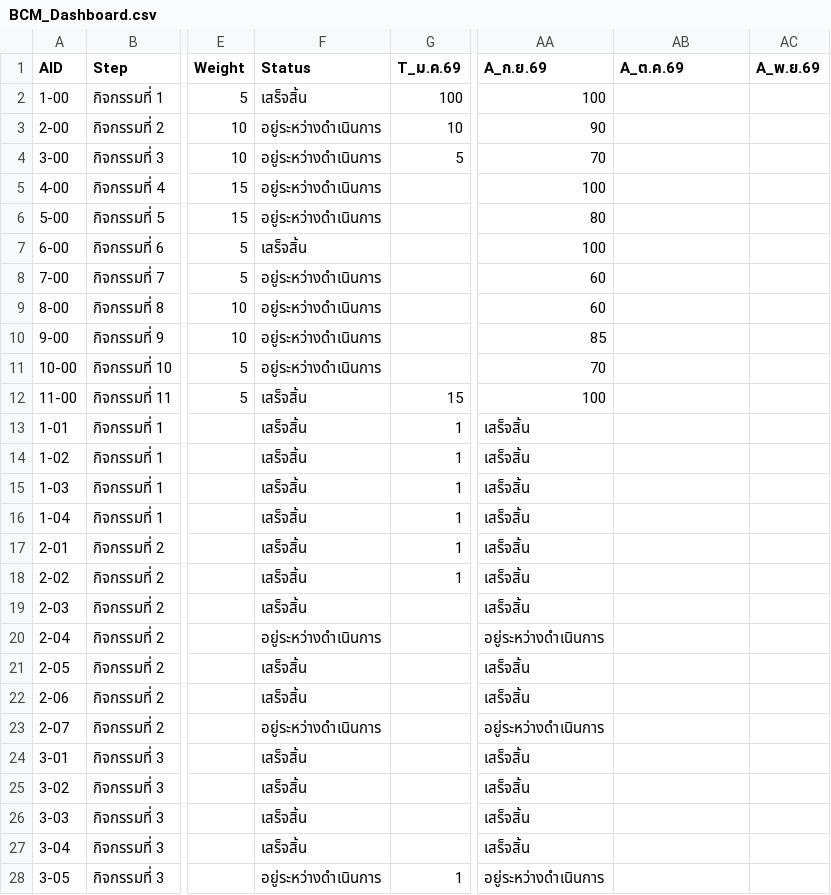
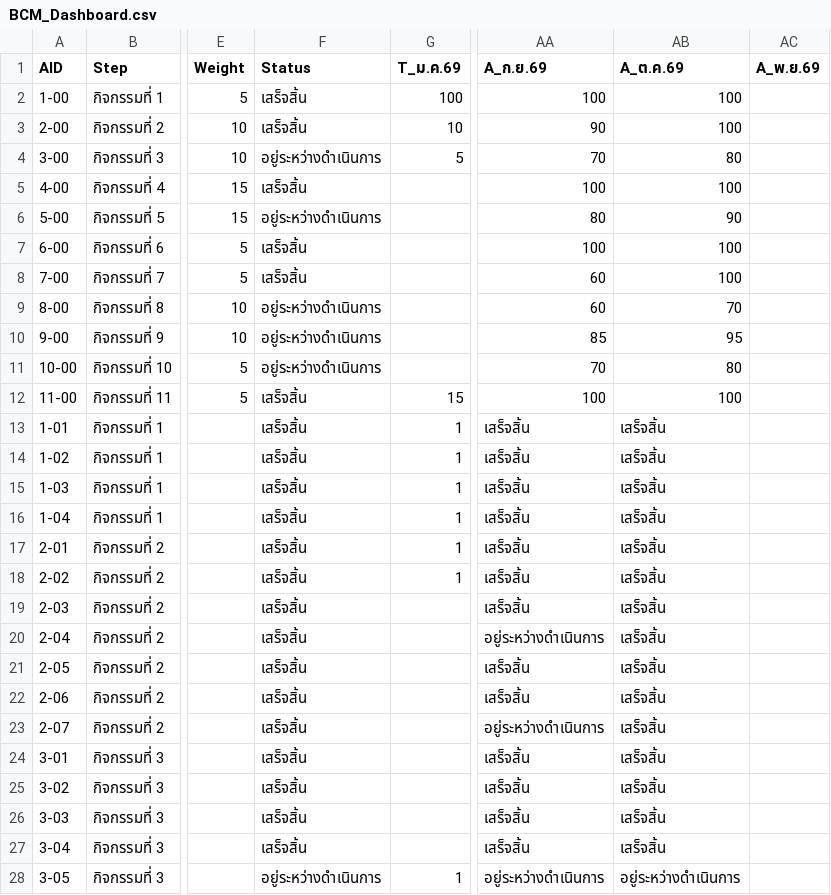
Before and after one commit to atomnet18-lang/BCM-Dashboard, a CSV file: data/BCM_Dashboard.csv, drawn as a sheet; only a part is shown, gaps mark what is left out; the diff covers the shown part only; the diff names each change by its address in the sheet, - before the commit and + after, or states it on an @@ line.

Commit message:
Update1069
updateความคืบหน้า

```diff
--- a/data/BCM_Dashboard.csv
+++ b/data/BCM_Dashboard.csv
-AB2:AB3 (A_ต.ค.69): (empty)
+AB2:AB3 (A_ต.ค.69): 100
-F3 (Status): อยู่ระหว่างดำเนินการ
+F3 (Status): เสร็จสิ้น
-AB4 (A_ต.ค.69): (empty)
+AB4 (A_ต.ค.69): 80
-F5 (Status): อยู่ระหว่างดำเนินการ
+F5 (Status): เสร็จสิ้น
-AB5 (A_ต.ค.69): (empty)
+AB5 (A_ต.ค.69): 100
-AB6 (A_ต.ค.69): (empty)
+AB6 (A_ต.ค.69): 90
-AB7:AB8 (A_ต.ค.69): (empty)
+AB7:AB8 (A_ต.ค.69): 100
-F8 (Status): อยู่ระหว่างดำเนินการ
+F8 (Status): เสร็จสิ้น
-AB9 (A_ต.ค.69): (empty)
+AB9 (A_ต.ค.69): 70
-AB10 (A_ต.ค.69): (empty)
+AB10 (A_ต.ค.69): 95
-AB11 (A_ต.ค.69): (empty)
+AB11 (A_ต.ค.69): 80
-AB12 (A_ต.ค.69): (empty)
+AB12 (A_ต.ค.69): 100
-AB13:AB27 (A_ต.ค.69): (empty)
+AB13:AB27 (A_ต.ค.69): เสร็จสิ้น
-F20 (Status): อยู่ระหว่างดำเนินการ
+F20 (Status): เสร็จสิ้น
-F23 (Status): อยู่ระหว่างดำเนินการ
+F23 (Status): เสร็จสิ้น
-AB28 (A_ต.ค.69): (empty)
+AB28 (A_ต.ค.69): อยู่ระหว่างดำเนินการ
```
Also changed, not shown: 60 edited cells elsewhere in this file.
